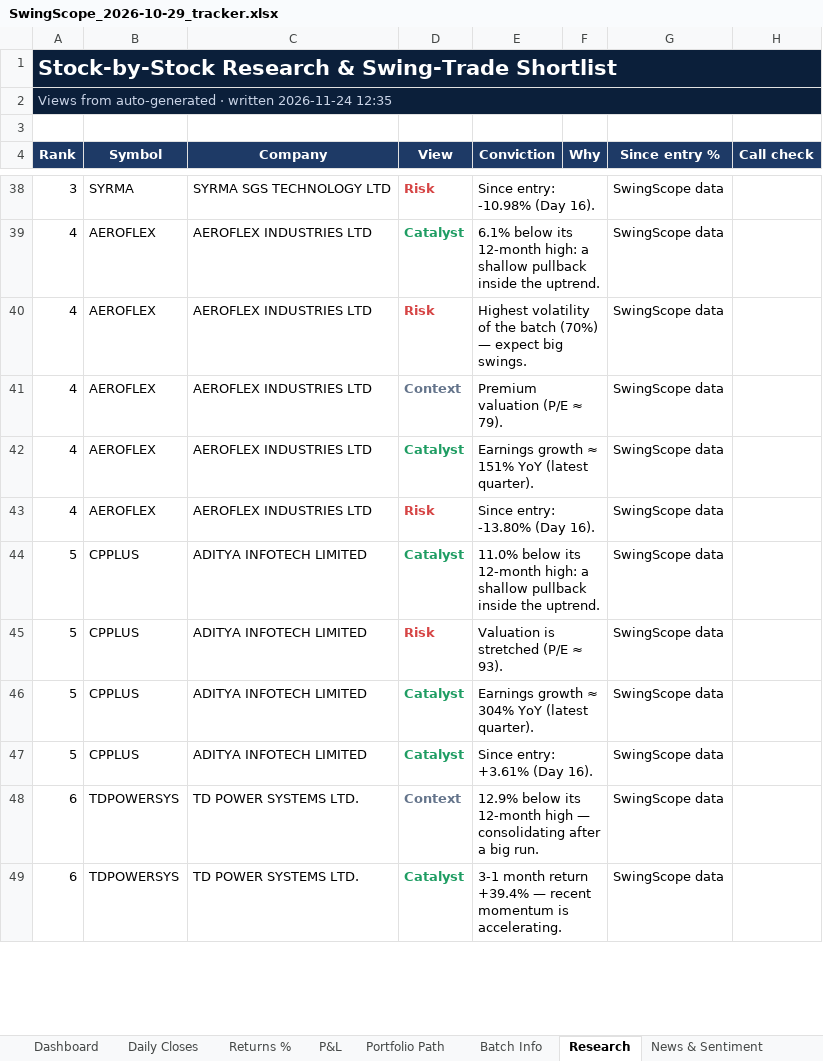
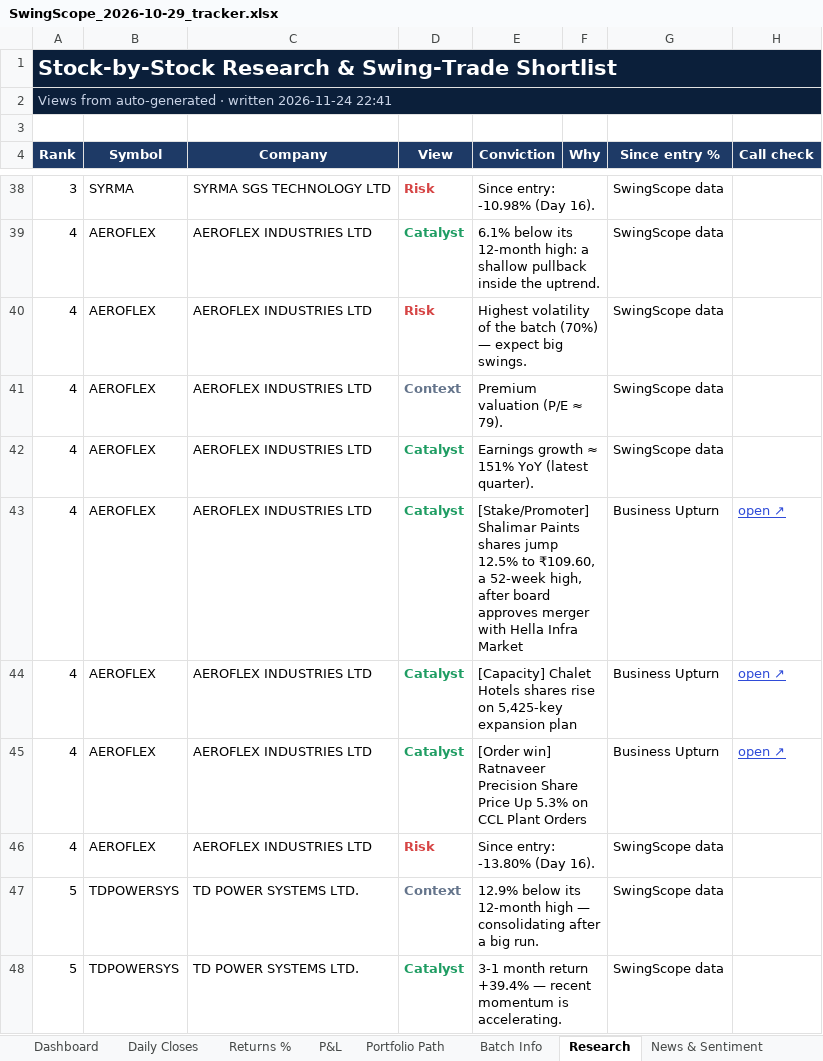
Before and after one commit to compukidsdgp-creator/Swing-Card, an Excel workbook: data/batches/2026-10-29/SwingScope_2026-10-29_tracker.xlsx, sheet Research, drawn as a sheet; only a part is shown, gaps mark what is left out; values as stored, in another font and other column widths than the file's, no borders; conditional formats not drawn; removed rows and columns are numbered as before the commit, all else as after; the diff covers the shown part only; the diff names each change by its address in the sheet, - before the commit and + after, or states it on an @@ line.

```diff
--- a/data/batches/2026-10-29/SwingScope_2026-10-29_tracker.xlsx (sheet Research)
+++ b/data/batches/2026-10-29/SwingScope_2026-10-29_tracker.xlsx (sheet Research)
-A2 (Rank): …written 2026-11-24 12:35
+A2 (Rank): …written 2026-11-24 22:41
+row 43: 4 | AEROFLEX | AEROFLEX INDUSTRIES LTD | Catalyst | [Stake/Promoter] Shalimar Paints shares jump 12.5% to ₹109.60, a 52-week high, after board approves merger with Hella Infra Market |  | Business Upturn | open ↗
+row 44: 4 | AEROFLEX | AEROFLEX INDUSTRIES LTD | Catalyst | [Capacity] Chalet Hotels shares rise on 5,425-key expansion plan |  | Business Upturn | open ↗
+row 45: 4 | AEROFLEX | AEROFLEX INDUSTRIES LTD | Catalyst | [Order win] Ratnaveer Precision Share Price Up 5.3% on CCL Plant Orders |  | Business Upturn | open ↗
-row 44: 5 | CPPLUS | ADITYA INFOTECH LIMITED | Catalyst | 11.0% below its 12-month high: a shallow pullback inside the uptrend. |  | SwingScope data
-row 45: 5 | CPPLUS | ADITYA INFOTECH LIMITED | Risk | Valuation is stretched (P/E ≈ 93). |  | SwingScope data
-row 46: 5 | CPPLUS | ADITYA INFOTECH LIMITED | Catalyst | Earnings growth ≈ 304% YoY (latest quarter). |  | SwingScope data
-row 47: 5 | CPPLUS | ADITYA INFOTECH LIMITED | Catalyst | Since entry: +3.61% (Day 16). |  | SwingScope data
-A47:A48 (Rank): 6
+A47:A48 (Rank): 5
```
Also changed, not shown: 7 added rows, 1 removed row, 11 edited cells and cell formats elsewhere in this sheet, sheet News & Sentiment, sheet Dashboard, sheet Daily Closes, 3 other files.
